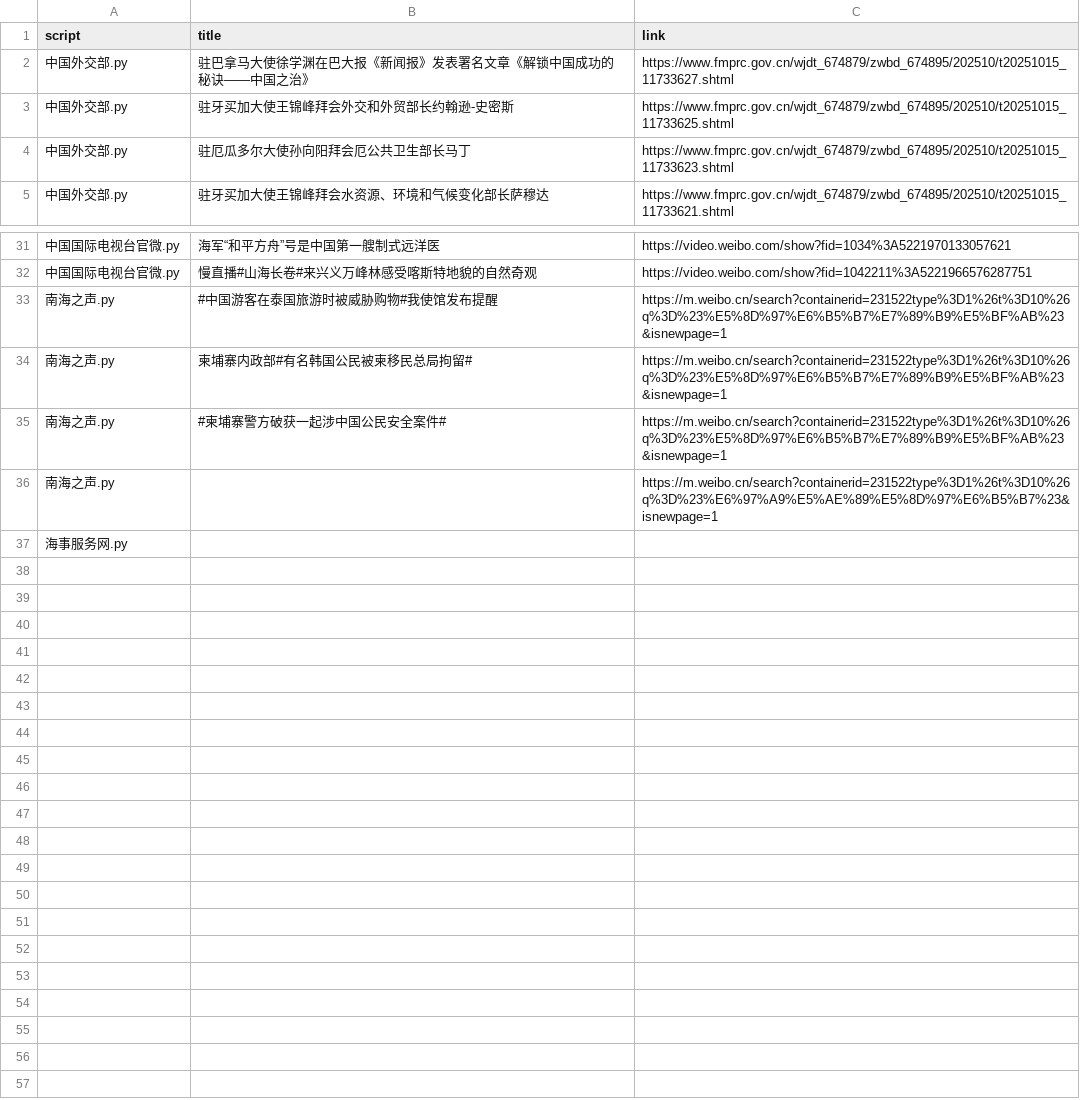
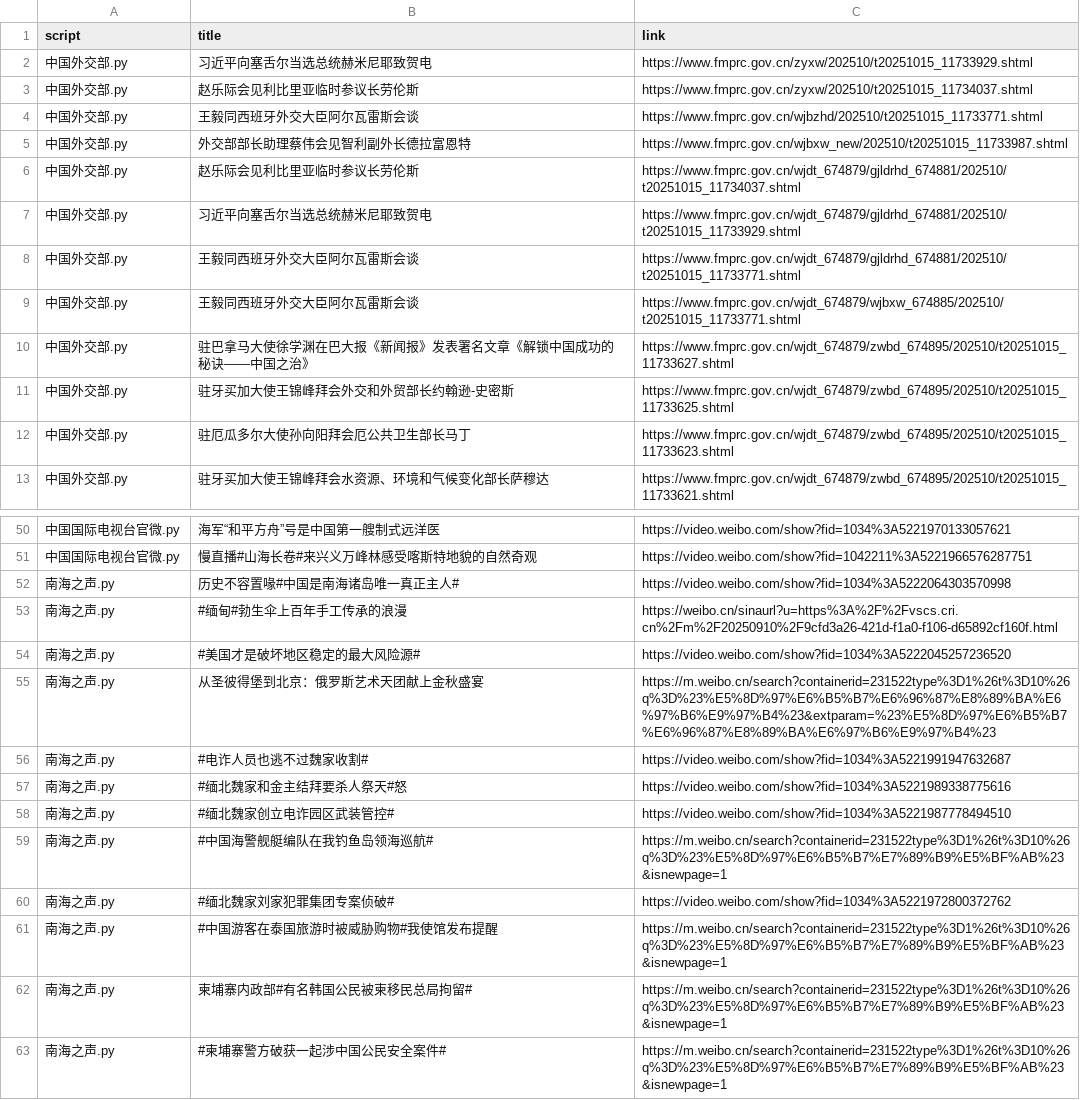
Before and after one commit to KACSH9/---, a CSV file: results_2025-10-15.csv, drawn as a sheet; only a part is shown, gaps mark what is left out; the shorter side is filled out with more unchanged rows; the diff covers the shown part only; the diff names each change by its address in the sheet, - before the commit and + after, or states it on an @@ line.

```diff
--- a/results_2025-10-15.csv
+++ b/results_2025-10-15.csv
+row 2: 中国外交部.py | 习近平向塞舌尔当选总统赫米尼耶致贺电 | https://www.fmprc.gov.cn/zyxw/202510/t20251015_11733929.shtml
+row 3: 中国外交部.py | 赵乐际会见利比里亚临时参议长劳伦斯 | https://www.fmprc.gov.cn/zyxw/202510/t20251015_11734037.shtml
+row 4: 中国外交部.py | 王毅同西班牙外交大臣阿尔瓦雷斯会谈 | https://www.fmprc.gov.cn/wjbzhd/202510/t20251015_11733771.shtml
+row 5: 中国外交部.py | 外交部部长助理蔡伟会见智利副外长德拉富恩特 | https://www.fmprc.gov.cn/wjbxw_new/202510/t20251015_11733987.shtml
+row 6: 中国外交部.py | 赵乐际会见利比里亚临时参议长劳伦斯 | https://www.fmprc.gov.cn/wjdt_674879/gjldrhd_674881/202510/t20251015_11734037.shtml
+row 7: 中国外交部.py | 习近平向塞舌尔当选总统赫米尼耶致贺电 | https://www.fmprc.gov.cn/wjdt_674879/gjldrhd_674881/202510/t20251015_11733929.shtml
+row 8: 中国外交部.py | 王毅同西班牙外交大臣阿尔瓦雷斯会谈 | https://www.fmprc.gov.cn/wjdt_674879/gjldrhd_674881/202510/t20251015_11733771.shtml
+row 9: 中国外交部.py | 王毅同西班牙外交大臣阿尔瓦雷斯会谈 | https://www.fmprc.gov.cn/wjdt_674879/wjbxw_674885/202510/t20251015_11733771.shtml
+row 52: 南海之声.py | 历史不容置喙#中国是南海诸岛唯一真正主人# | https://video.weibo.com/show?fid=1034%3A5222064303570998
+row 53: 南海之声.py | #缅甸#勃生伞上百年手工传承的浪漫 | https://weibo.cn/sinaurl?u=https%3A%2F%2Fvscs.cri.cn%2Fm%2F20250910%2F9cfd3a26-421d-f1a0-f106-d65892cf160f.html
+row 54: 南海之声.py | #美国才是破坏地区稳定的最大风险源# | https://video.weibo.com/show?fid=1034%3A5222045257236520
+row 55: 南海之声.py | 从圣彼得堡到北京：俄罗斯艺术天团献上金秋盛宴 | https://m.weibo.cn/search?containerid=231522type%3D1%26t%3D10%26q%3D%23%E5%8D%97%E6%B5%B7%E6%96%87%E8%89%BA%E6%97%B6%E9%97%B4%23&extparam=%23%E5%8D%97%E6%B5%B7%E6%96%87%E8%89%BA%E6%97%B6%E9%97%B4%23
+row 56: 南海之声.py | #电诈人员也逃不过魏家收割# | https://video.weibo.com/show?fid=1034%3A5221991947632687
+row 57: 南海之声.py | #缅北魏家和金主结拜要杀人祭天#怒 | https://video.weibo.com/show?fid=1034%3A5221989338775616
+row 58: 南海之声.py | #缅北魏家创立电诈园区武装管控# | https://video.weibo.com/show?fid=1034%3A5221987778494510
+row 59: 南海之声.py | #中国海警舰艇编队在我钓鱼岛领海巡航# | https://m.weibo.cn/search?containerid=231522type%3D1%26t%3D10%26q%3D%23%E5%8D%97%E6%B5%B7%E7%89%B9%E5%BF%AB%23&isnewpage=1
+row 60: 南海之声.py | #缅北魏家刘家犯罪集团专案侦破# | https://video.weibo.com/show?fid=1034%3A5221972800372762
```
Also changed, not shown: 11 added rows and 4 edited cells elsewhere in this file.
